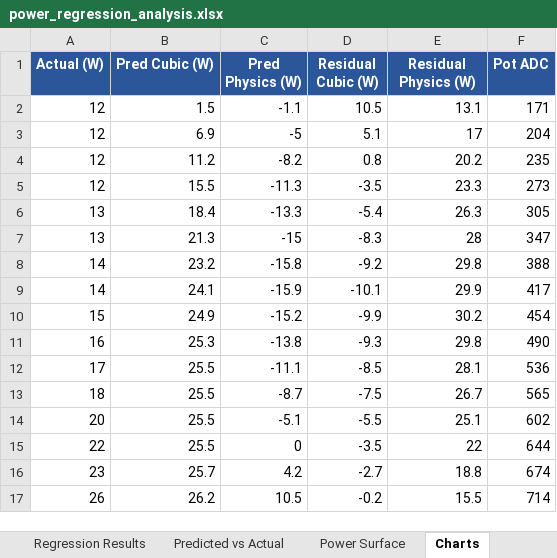
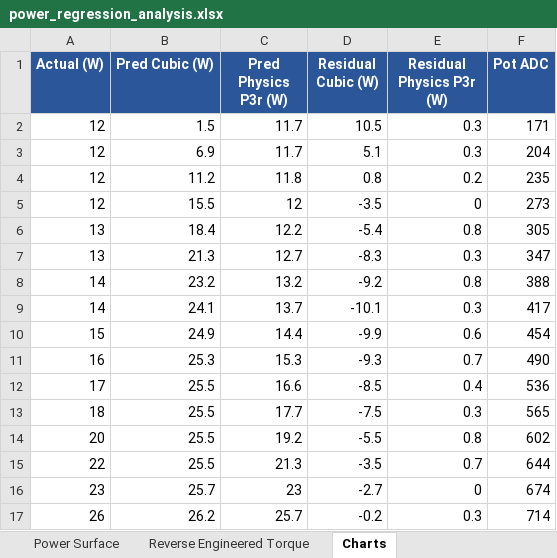
Before and after one commit to cblabs-org/echenon, an Excel workbook: docs/measurements/phase3/evidence/power_regression_analysis.xlsx, sheet Charts, drawn as a sheet; only a part is shown; values as stored, in another font and other column widths than the file's, no borders; charts and pictures not drawn; the diff covers the shown part only; the diff names each change by its address in the sheet, - before the commit and + after, or states it on an @@ line.

Commit message:
feat(power): implement 4-param first-principles Physics P3r model in PowerEngine (WO-02.9)

```diff
--- a/docs/measurements/phase3/evidence/power_regression_analysis.xlsx (sheet Charts)
+++ b/docs/measurements/phase3/evidence/power_regression_analysis.xlsx (sheet Charts)
+sheet tab: Reverse Engineered Torque
-C1: Pred Physics (W)
+C1: Pred Physics P3r (W)
-E1: Residual Physics (W)
+E1: Residual Physics P3r (W)
-C2 (Pred Physics P3r (W)): -1.1
+C2 (Pred Physics P3r (W)): 11.7
-E2 (Residual Physics P3r (W)): 13.1
+E2 (Residual Physics P3r (W)): 0.3
-C3 (Pred Physics P3r (W)): -5
+C3 (Pred Physics P3r (W)): 11.7
-E3 (Residual Physics P3r (W)): 17
+E3 (Residual Physics P3r (W)): 0.3
-C4 (Pred Physics P3r (W)): -8.2
+C4 (Pred Physics P3r (W)): 11.8
-E4 (Residual Physics P3r (W)): 20.2
+E4 (Residual Physics P3r (W)): 0.2
-C5 (Pred Physics P3r (W)): -11.3
+C5 (Pred Physics P3r (W)): 12
-E5 (Residual Physics P3r (W)): 23.3
+E5 (Residual Physics P3r (W)): 0
-C6 (Pred Physics P3r (W)): -13.3
+C6 (Pred Physics P3r (W)): 12.2
-E6 (Residual Physics P3r (W)): 26.3
+E6 (Residual Physics P3r (W)): 0.8
-C7 (Pred Physics P3r (W)): -15
+C7 (Pred Physics P3r (W)): 12.7
-E7 (Residual Physics P3r (W)): 28
+E7 (Residual Physics P3r (W)): 0.3
-C8 (Pred Physics P3r (W)): -15.8
+C8 (Pred Physics P3r (W)): 13.2
-E8 (Residual Physics P3r (W)): 29.8
+E8 (Residual Physics P3r (W)): 0.8
-C9 (Pred Physics P3r (W)): -15.9
+C9 (Pred Physics P3r (W)): 13.7
-E9 (Residual Physics P3r (W)): 29.9
+E9 (Residual Physics P3r (W)): 0.3
-C10 (Pred Physics P3r (W)): -15.2
+C10 (Pred Physics P3r (W)): 14.4
-E10 (Residual Physics P3r (W)): 30.2
+E10 (Residual Physics P3r (W)): 0.6
-C11 (Pred Physics P3r (W)): -13.8
+C11 (Pred Physics P3r (W)): 15.3
-E11 (Residual Physics P3r (W)): 29.8
+E11 (Residual Physics P3r (W)): 0.7
-C12 (Pred Physics P3r (W)): -11.1
+C12 (Pred Physics P3r (W)): 16.6
-E12 (Residual Physics P3r (W)): 28.1
+E12 (Residual Physics P3r (W)): 0.4
-C13 (Pred Physics P3r (W)): -8.7
+C13 (Pred Physics P3r (W)): 17.7
-E13 (Residual Physics P3r (W)): 26.7
+E13 (Residual Physics P3r (W)): 0.3
-C14 (Pred Physics P3r (W)): -5.1
+C14 (Pred Physics P3r (W)): 19.2
-E14 (Residual Physics P3r (W)): 25.1
+E14 (Residual Physics P3r (W)): 0.8
-C15 (Pred Physics P3r (W)): 0
+C15 (Pred Physics P3r (W)): 21.3
-E15 (Residual Physics P3r (W)): 22
+E15 (Residual Physics P3r (W)): 0.7
-C16 (Pred Physics P3r (W)): 4.2
+C16 (Pred Physics P3r (W)): 23
-E16 (Residual Physics P3r (W)): 18.8
+E16 (Residual Physics P3r (W)): 0
-C17 (Pred Physics P3r (W)): 10.5
+C17 (Pred Physics P3r (W)): 25.7
-E17 (Residual Physics P3r (W)): 15.5
+E17 (Residual Physics P3r (W)): 0.3
```
Also changed, not shown: 608 edited cells elsewhere in this sheet, sheet Regression Results, sheet Predicted vs Actual, charts or pictures, 9 other files.
